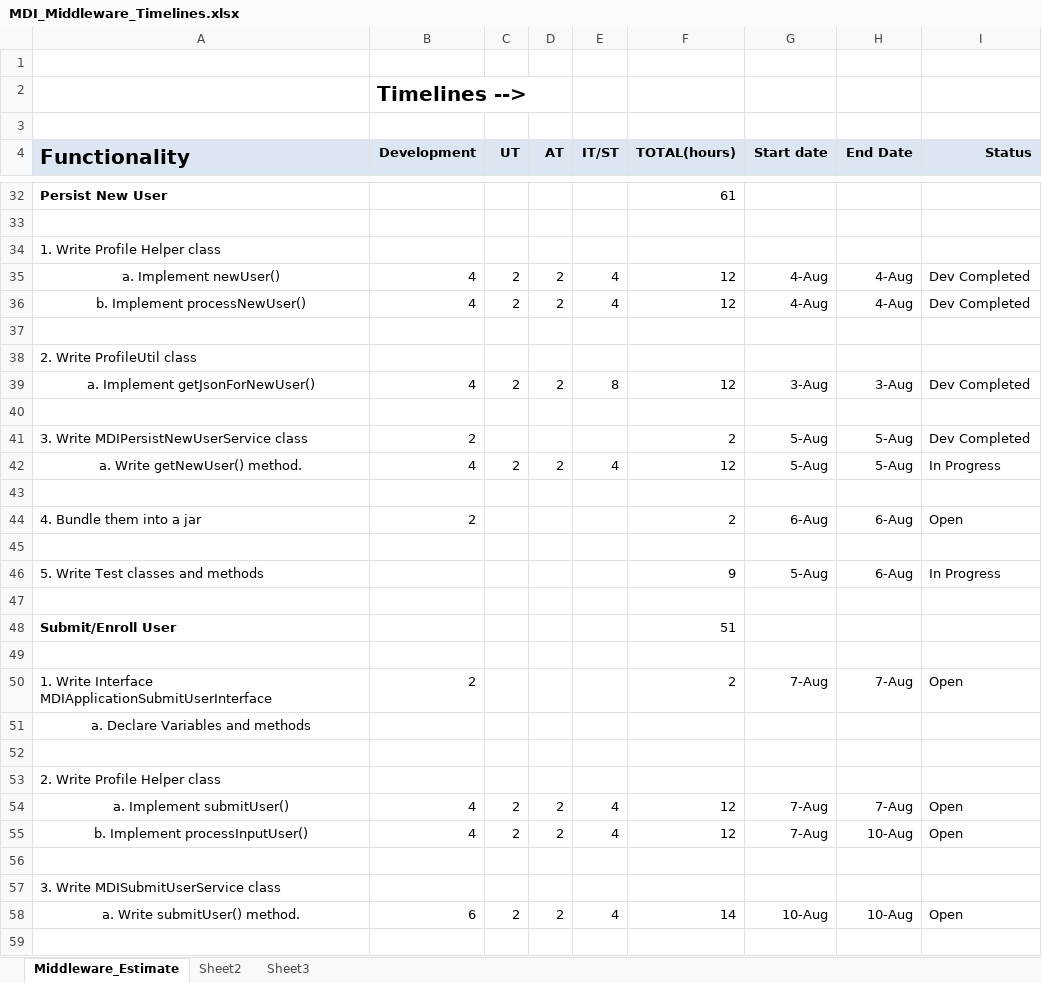
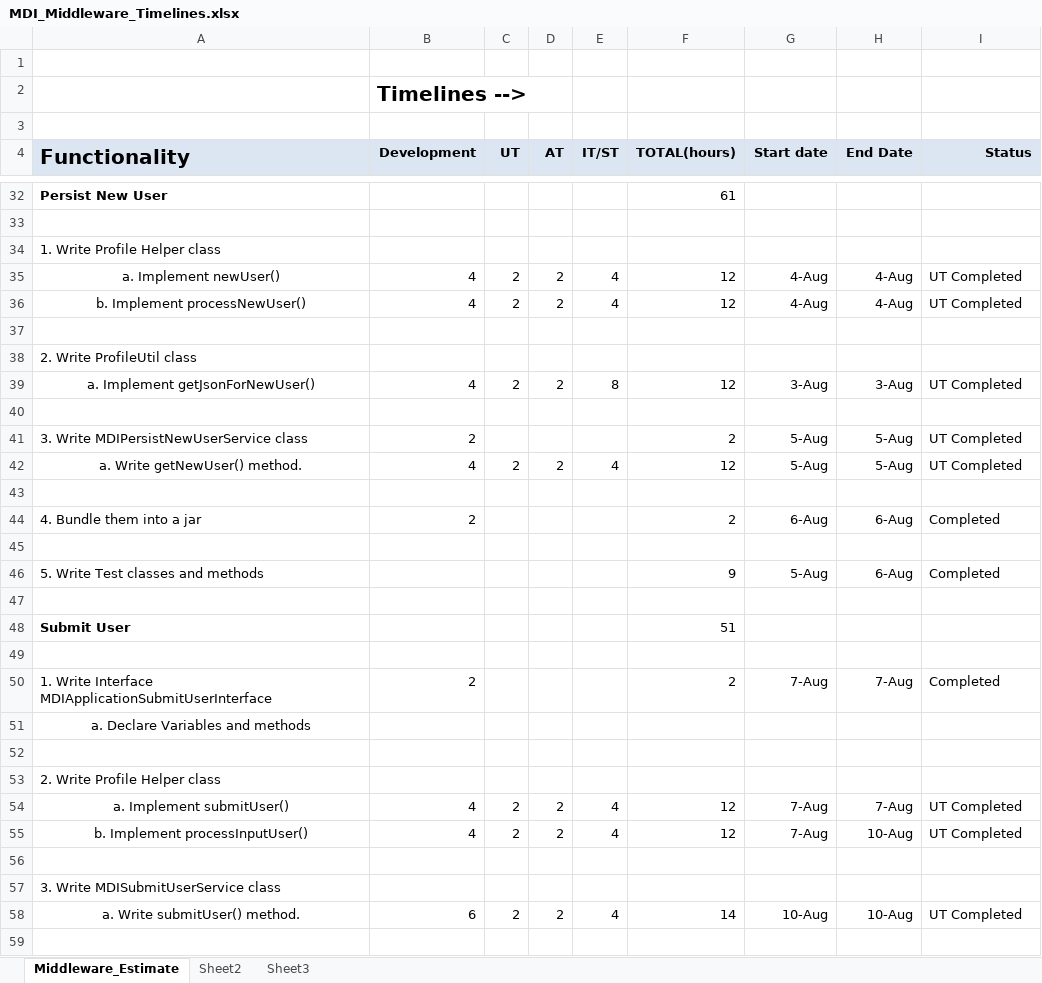
Before and after one commit to kishor-chockalingam/PRY-CC, an Excel workbook: docs/bio metric integration estimation/MDI_Middleware_Timelines.xlsx, sheet Middleware_Estimate, drawn as a sheet; only a part is shown, gaps mark what is left out; values as stored, in another font and other column widths than the file's, no borders; the diff covers the shown part only; the diff names each change by its address in the sheet, - before the commit and + after, or states it on an @@ line.

Commit message:
Updated Task Status
Updated Task Status

```diff
--- a/docs/bio metric integration estimation/MDI_Middleware_Timelines.xlsx (sheet Middleware_Estimate)
+++ b/docs/bio metric integration estimation/MDI_Middleware_Timelines.xlsx (sheet Middleware_Estimate)
-I35:I36 (Status): Dev Completed
+I35:I36 (Status): UT Completed
-I39 (Status): Dev Completed
+I39 (Status): UT Completed
-I41 (Status): Dev Completed
+I41 (Status): UT Completed
-I42 (Status): In Progress
+I42 (Status): UT Completed
-I44 (Status): Open
+I44 (Status): Completed
-I46 (Status): In Progress
+I46 (Status): Completed
-A48 (Functionality): Submit/Enroll User
+A48 (Functionality): Submit User
-I50 (Status): Open
+I50 (Status): Completed
-I54:I55 (Status): Open
+I54:I55 (Status): UT Completed
-I58 (Status): Open
+I58 (Status): UT Completed
```
Also changed, not shown: 7 edited cells elsewhere in this sheet.
